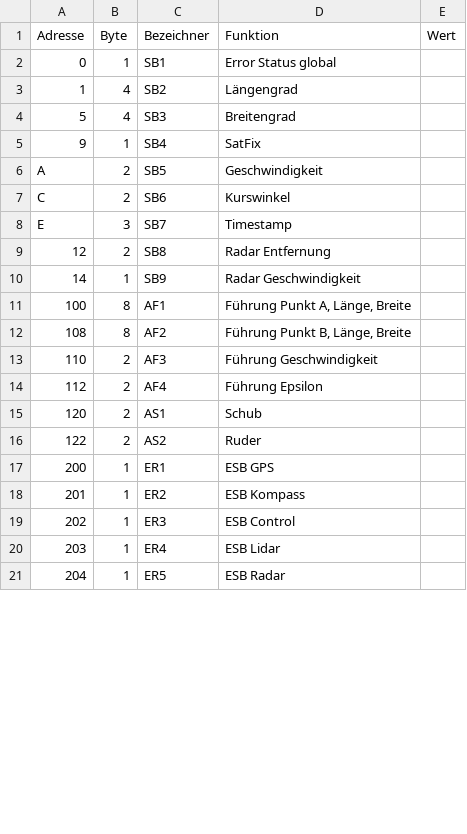
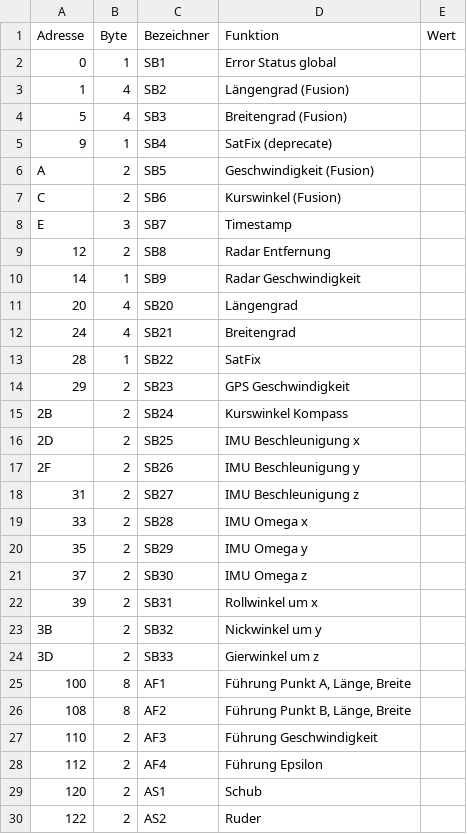
Before and after one commit to s2chhaen/USV, a CSV file: 00 doc/00 Bussystem/Datenblock.csv, drawn as a sheet; only a part is shown; the shorter side is filled out with more unchanged rows; the diff covers the shown part only.

Commit message:
Datenblock Stand 17.01.24

```diff
--- a/00 doc/00 Bussystem/Datenblock.csv
+++ b/00 doc/00 Bussystem/Datenblock.csv
@@ -2,7 +2,7 @@ Adresse;Byte;Bezeichner;Funktion;Wert
 0;1;SB1;Error Status global;
-1;4;SB2;Längengrad;
-5;4;SB3;Breitengrad;
-9;1;SB4;SatFix;
-A;2;SB5;Geschwindigkeit;
-C;2;SB6;Kurswinkel;
+1;4;SB2;Längengrad (Fusion);
+5;4;SB3;Breitengrad (Fusion);
+9;1;SB4;SatFix (deprecate);
+A;2;SB5;Geschwindigkeit (Fusion);
+C;2;SB6;Kurswinkel (Fusion);
 E;3;SB7;Timestamp;
@@ -10,2 +10,16 @@ E;3;SB7;Timestamp;
 14;1;SB9;Radar Geschwindigkeit;
+20;4;SB20;Längengrad;
+24;4;SB21;Breitengrad;
+28;1;SB22;SatFix;
+29;2;SB23;GPS Geschwindigkeit;
+2B;2;SB24;Kurswinkel Kompass;
+2D;2;SB25;IMU Beschleunigung x;
+2F;2;SB26;IMU Beschleunigung y;
+31;2;SB27;IMU Beschleunigung z;
+33;2;SB28;IMU Omega x;
+35;2;SB29;IMU Omega y;
+37;2;SB30;IMU Omega z;
+39;2;SB31;Rollwinkel um x;
+3B;2;SB32;Nickwinkel um y;
+3D;2;SB33;Gierwinkel um z;
 100;8;AF1;Führung Punkt A, Länge, Breite;
```
Also changed, not shown: 13 added rows, 9 removed rows and 2 edited cells elsewhere in this file, 2 other files.
